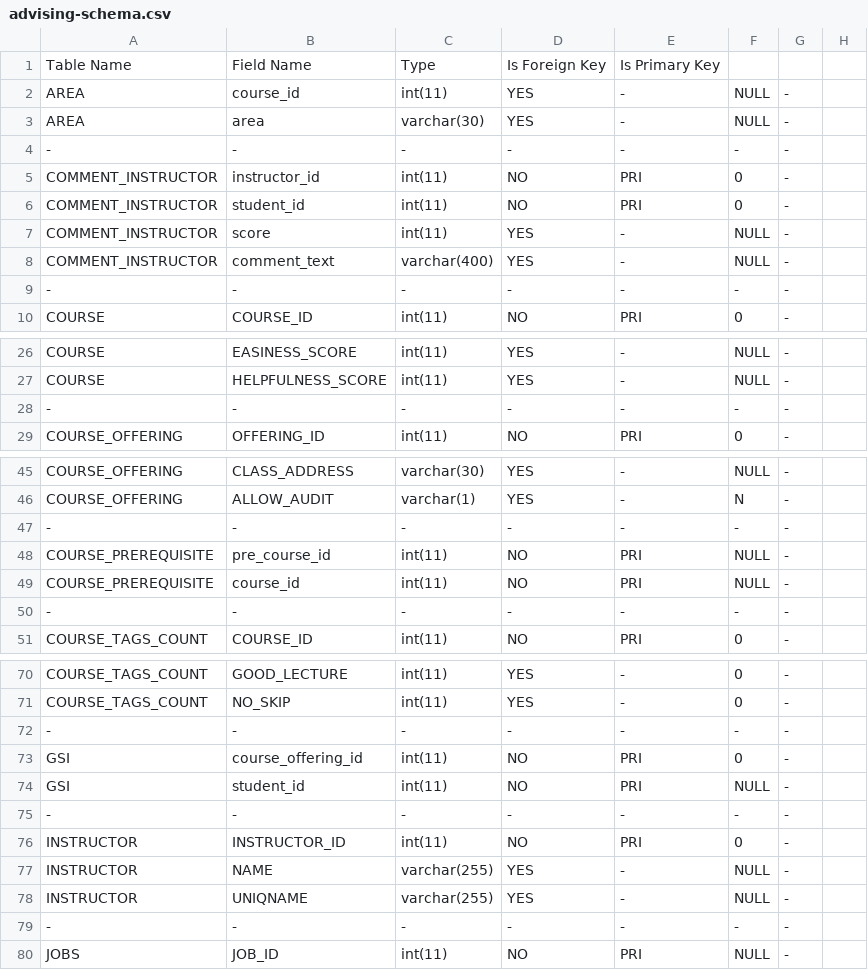
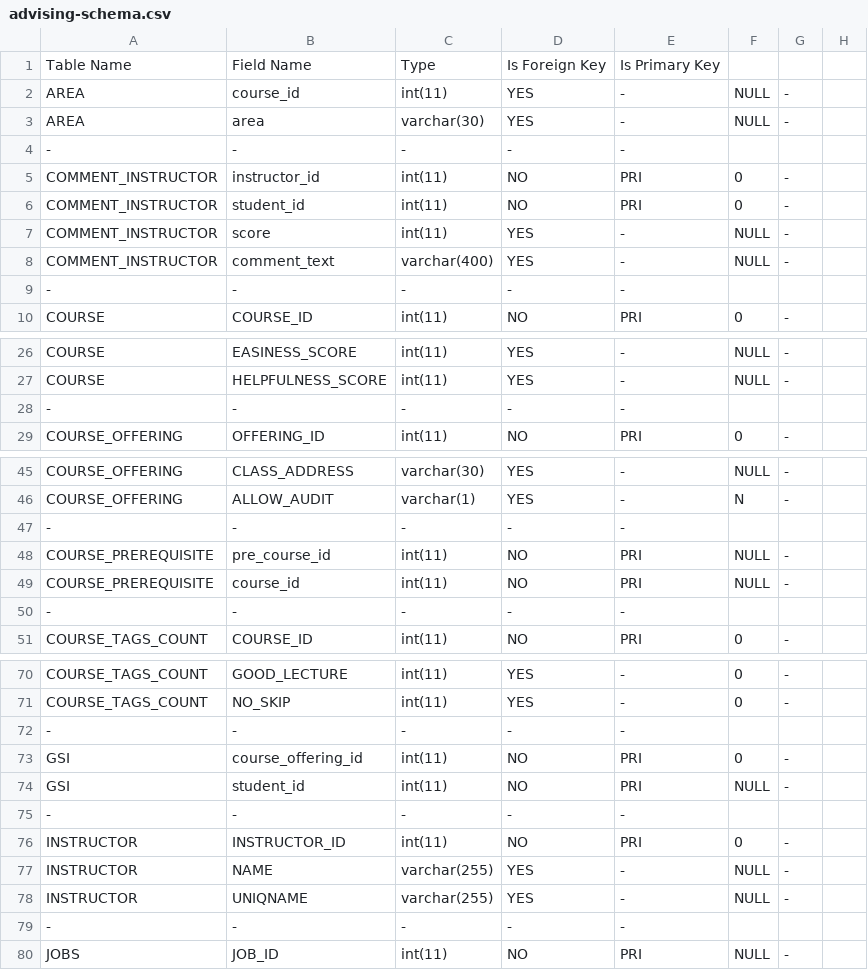
Before and after one commit to SecretStar112/text2SQL_py, a CSV file: data/advising-schema.csv, drawn as a sheet; only a part is shown, gaps mark what is left out; the diff covers the shown part only.

```diff
--- a/data/advising-schema.csv
+++ b/data/advising-schema.csv
@@ -3,3 +3,3 @@ AREA, course_id,  int(11),      YES,   -,  NULL,     -
 AREA, area,       varchar(30),  YES,   -,  NULL,     -
--, -, -, -, -, -, -
+-, -, -, -, -
 COMMENT_INSTRUCTOR, instructor_id,  int(11),       NO,    PRI,  0,        -
@@ -8,3 +8,3 @@ COMMENT_INSTRUCTOR, score,          int(11),       YES,   -,  NULL,     -
 COMMENT_INSTRUCTOR, comment_text,   varchar(400),  YES,   -,  NULL,     -
--, -, -, -, -, -, -
+-, -, -, -, -
 COURSE, COURSE_ID,             int(11),         NO,    PRI,  0,        -
@@ -27,3 +27,3 @@ COURSE, EASINESS_SCORE,        int(11),         YES,   -,  NULL,     -
 COURSE, HELPFULNESS_SCORE,     int(11),         YES,   -,  NULL,     -
--, -, -, -, -, -, -
+-, -, -, -, -
 COURSE_OFFERING, OFFERING_ID,        int(11),      NO,    PRI,  0,        -
@@ -46,6 +46,6 @@ COURSE_OFFERING, CLASS_ADDRESS,      varchar(30),  YES,   -,  NULL,     -
 COURSE_OFFERING, ALLOW_AUDIT,        varchar(1),   YES,   -,  N,        -
--, -, -, -, -, -, -
+-, -, -, -, -
 COURSE_PREREQUISITE, pre_course_id,  int(11),  NO,    PRI,  NULL,     -
 COURSE_PREREQUISITE, course_id,      int(11),  NO,    PRI,  NULL,     -
--, -, -, -, -, -, -
+-, -, -, -, -
 COURSE_TAGS_COUNT, COURSE_ID,           int(11),  NO,    PRI,  0,        -
@@ -71,6 +71,6 @@ COURSE_TAGS_COUNT, GOOD_LECTURE,        int(11),  YES,   -,  0,        -
 COURSE_TAGS_COUNT, NO_SKIP,             int(11),  YES,   -,  0,        -
--, -, -, -, -, -, -
+-, -, -, -, -
 GSI, course_offering_id,  int(11),  NO,    PRI,  0,        -
 GSI, student_id,          int(11),  NO,    PRI,  NULL,     -
--, -, -, -, -, -, -
+-, -, -, -, -
 INSTRUCTOR, INSTRUCTOR_ID,  int(11),       NO,    PRI,  0,        -
@@ -78,3 +78,3 @@ INSTRUCTOR, NAME,           varchar(255),  YES,   -,  NULL,     -
 INSTRUCTOR, UNIQNAME,       varchar(255),  YES,   -,  NULL,     -
--, -, -, -, -, -, -
+-, -, -, -, -
 JOBS, JOB_ID,       int(11),        NO,    PRI,  NULL,     -
```
Also changed, not shown: 18 edited cells elsewhere in this file.
